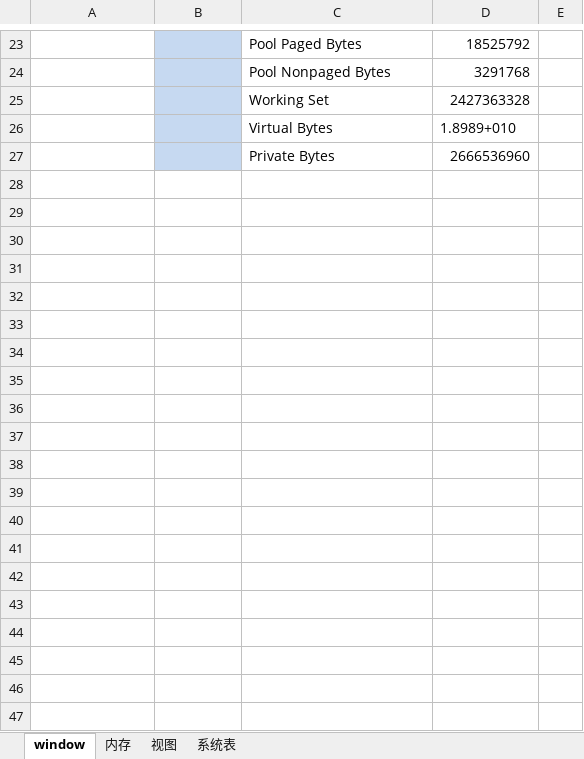
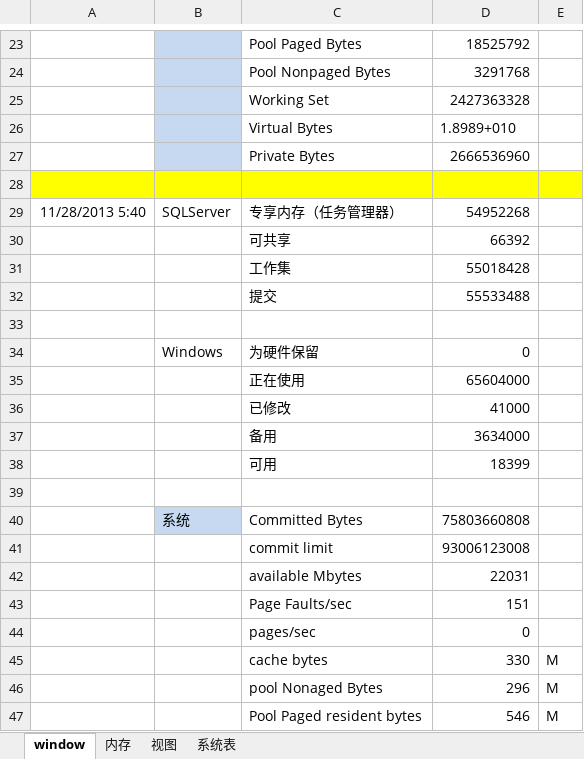
Before and after one commit to lwqhp/sqlServer, an Excel workbook: Jiean/性能-监视脚本/服务器监测采集.xlsx, sheet window, drawn as a sheet; only a part is shown, gaps mark what is left out; values as stored, in another font and other column widths than the file's, no borders; the diff covers the shown part only; the diff names each change by its address in the sheet, - before the commit and + after, or states it on an @@ line.

```diff
--- a/Jiean/性能-监视脚本/服务器监测采集.xlsx (sheet window)
+++ b/Jiean/性能-监视脚本/服务器监测采集.xlsx (sheet window)
+row 28: (empty)
+row 29: 11/28/2013 5:40 | SQLServer | 专享内存（任务管理器） | 54952268
+row 30:  |  | 可共享 | 66392
+row 31:  |  | 工作集 | 55018428
+row 32:  |  | 提交 | 55533488
+row 33: (empty)
+row 34:  | Windows | 为硬件保留 | 0
+row 35:  |  | 正在使用 | 65604000
+row 36:  |  | 已修改 | 41000
+row 37:  |  | 备用 | 3634000
+row 38:  |  | 可用 | 18399
+row 39: (empty)
+row 40:  | 系统 | Committed Bytes | 75803660808
+row 41:  |  | commit limit | 93006123008
+row 42:  |  | available Mbytes | 22031
+row 43:  |  | Page Faults/sec | 151
+row 44:  |  | pages/sec | 0
+row 45:  |  | cache bytes | 330 | M
+row 46:  |  | pool Nonaged Bytes | 296 | M
+row 47:  |  | Pool Paged resident bytes | 546 | M
```
Also changed, not shown: 13 added rows and 1 edited cell elsewhere in this sheet, sheet 内存, sheet 系统表, 3 other files.
